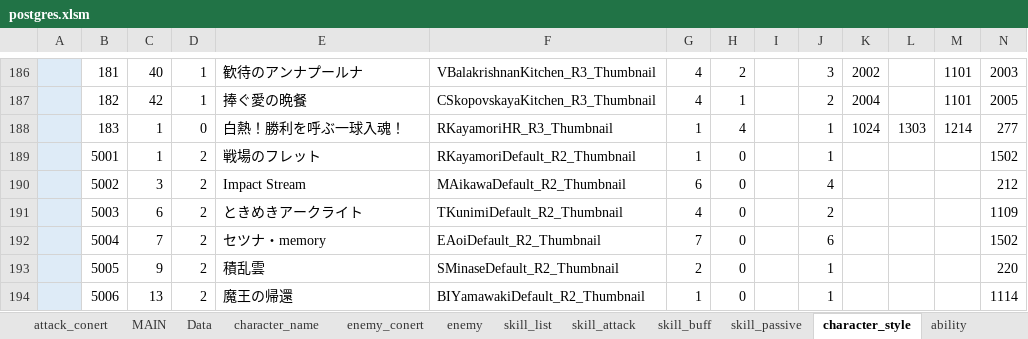
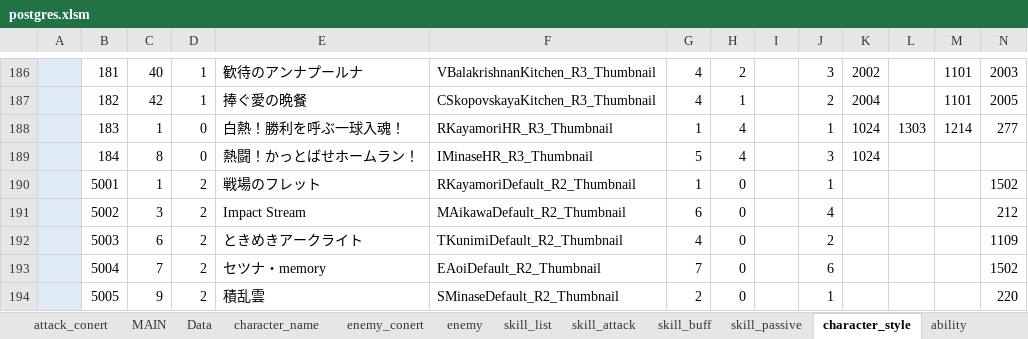
Before and after one commit to reliruleru00/hevburn, an Excel workbook: postgres.xlsm, sheet character_style, drawn as a sheet; only a part is shown, gaps mark what is left out; the shorter side is filled out with more unchanged rows; values as stored, in another font and other column widths than the file's, no borders; charts and pictures not drawn; rows hold the shown columns only; the diff names each change by its address in the sheet, - before the commit and + after, or states it on an @@ line.

```diff
--- a/postgres.xlsm (sheet character_style)
+++ b/postgres.xlsm (sheet character_style)
+row 189:  | 184 | 8 | 0 | 熱闘！かっとばせホームラン！ | IMinaseHR_R3_Thumbnail | 5 | 4 |  | 3 | 1024
```
Also changed, not shown: sheet skill_attack, sheet skill_buff, sheet スタイル登録, sheet skill_list, formulas that keep their value, 9 other files.
